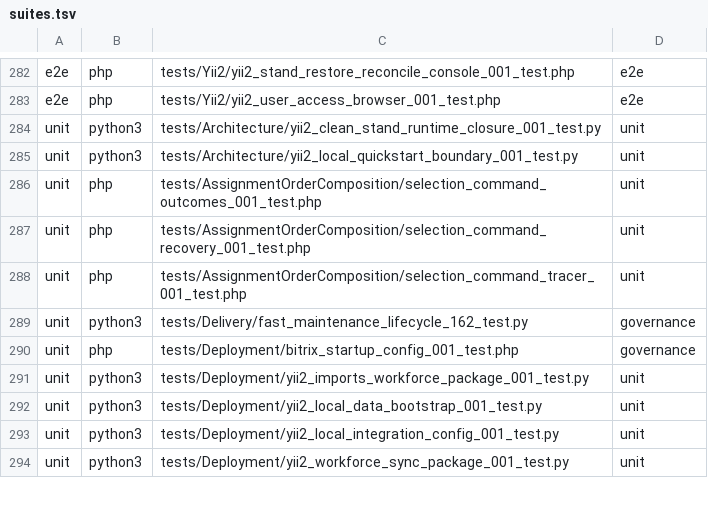
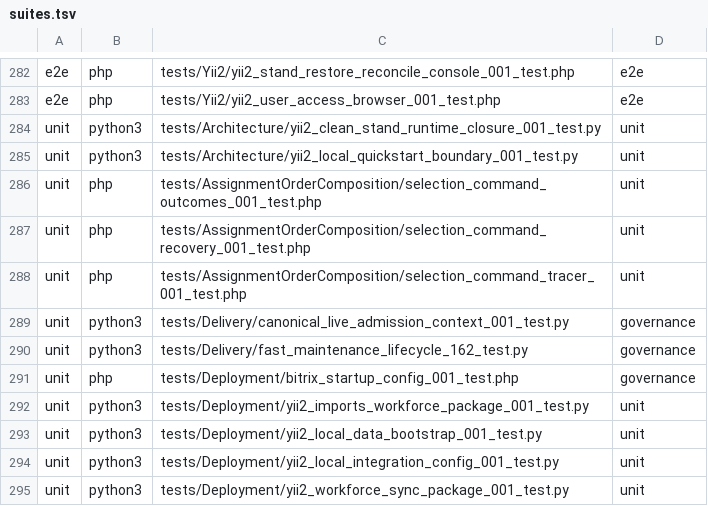
Before and after one commit to Antropophag/fmonitor-2, a TSV file: tools/verification/suites.tsv, drawn as a sheet; only a part is shown, gaps mark what is left out; the diff names each change by its address in the sheet, - before the commit and + after, or states it on an @@ line.

Commit message:
add canonical live admission context
Authorship: root wrote scope, executable spec, and tests; separate gpt-5.6-sol/low executor implemented harness changes; independent gpt-5.6-sol/low reviewers approved Gates 3 and 5.

```diff
--- a/tools/verification/suites.tsv
+++ b/tools/verification/suites.tsv
+row 289: unit | python3 | tests/Delivery/canonical_live_admission_context_001_test.py | governance
```
Also changed, not shown: 5 other files.
